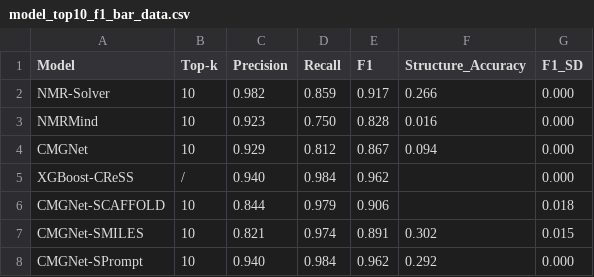
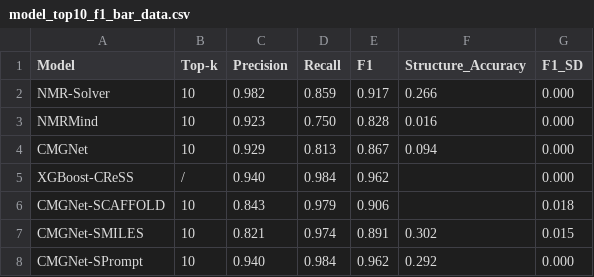
Before and after one commit to LingjieBao1998/NMR_CMGNet_SPrompt, a CSV file: reports/model_top10_f1_bar_data.csv, drawn as a sheet.

Commit message:
Update metrics, plots, and add CI/NMRMind evaluation artifacts
- Refresh recall raw-vs-clean and F1 bar plots/data with updated metrics
- Add CI bootstrap and NMRMind trained evaluation scripts/results
- Add SPrompt ablation and C-F top-k verified tables
- Update inference defaults, data/docs metadata, and HF upload script

```diff
--- a/reports/model_top10_f1_bar_data.csv
+++ b/reports/model_top10_f1_bar_data.csv
@@ -3,5 +3,5 @@ NMR-Solver,10,0.982,0.859,0.917,0.266,0.000
 NMRMind,10,0.923,0.750,0.828,0.016,0.000
-CMGNet,10,0.929,0.812,0.867,0.094,0.000
+CMGNet,10,0.929,0.813,0.867,0.094,0.000
 XGBoost-CReSS,/,0.940,0.984,0.962,,0.000
-CMGNet-SCAFFOLD,10,0.844,0.979,0.906,,0.018
+CMGNet-SCAFFOLD,10,0.843,0.979,0.906,,0.018
 CMGNet-SMILES,10,0.821,0.974,0.891,0.302,0.015
```
Also changed, not shown: reports/recall_raw_vs_clean_data.csv, 27 other files.
